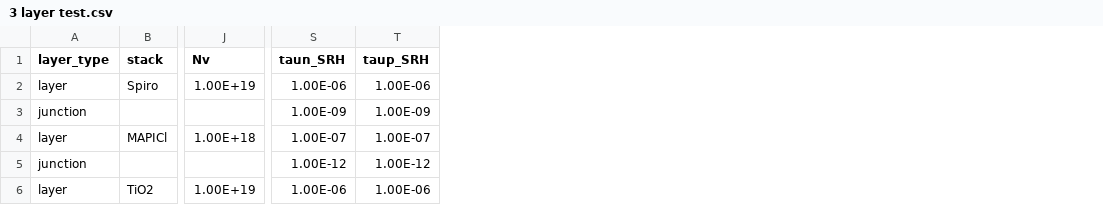
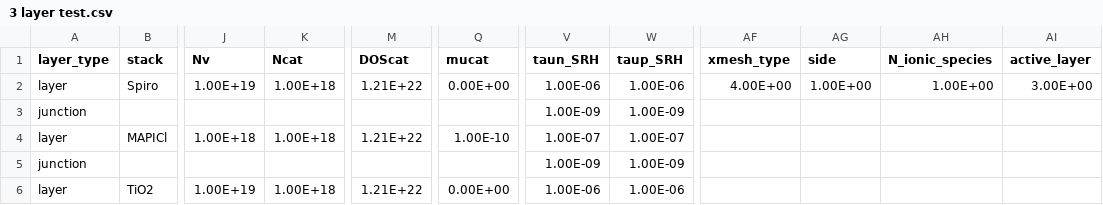
Before and after one commit to barnesgroupICL/Driftfusion, a CSV file: input_files/3 layer test.csv, drawn as a sheet; only a part is shown, gaps mark what is left out; addresses are those after the commit; the diff names each change by its address in the sheet, - before the commit and + after, or states it on an @@ line.

Commit message:
Updated 3 layer input file

```diff
--- a/input_files/3 layer test.csv
+++ b/input_files/3 layer test.csv
+column K (Ncat), rows 2-6: 1.00E+18 |  | 1.00E+18 |  | 1.00E+18
+column M (DOScat), rows 2-6: 1.21E+22 |  | 1.21E+22 |  | 1.21E+22
+column Q (mucat), rows 2-6: 0.00E+00 |  | 1.00E-10 |  | 0.00E+00
+column AF (xmesh_type), row 2: 4.00E+00
+column AG (side), row 2: 1.00E+00
+column AH (N_ionic_species), row 2: 1.00E+00
+column AI (active_layer), row 2: 3.00E+00
-V5 (taun_SRH): 1.00E-12
+V5 (taun_SRH): 1.00E-09
-W5 (taup_SRH): 1.00E-12
+W5 (taup_SRH): 1.00E-09
```
